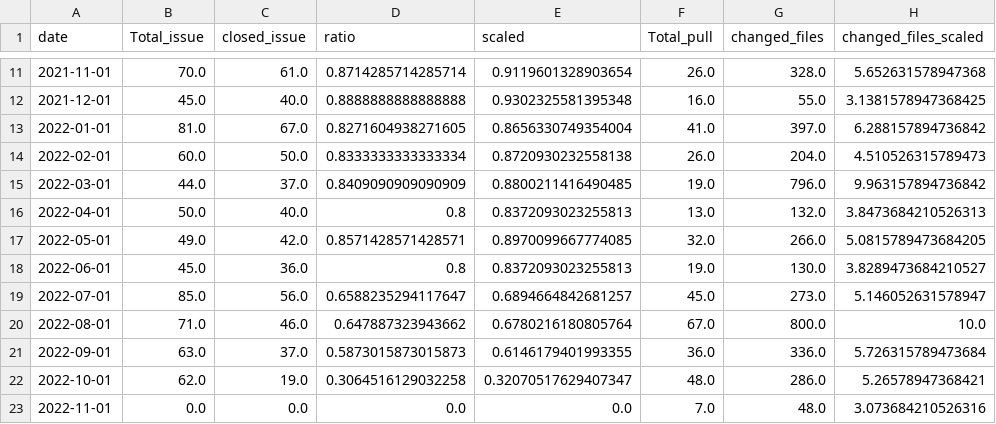
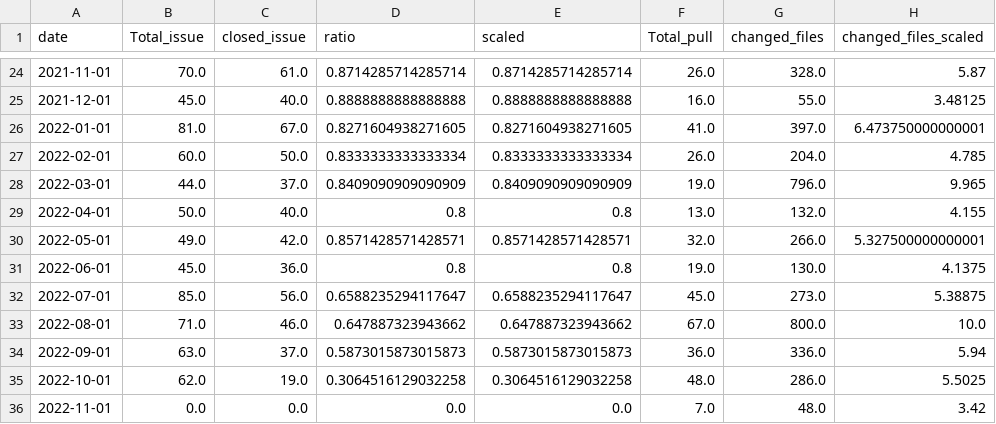
Before and after one commit to yeaminurr/GitHubDataViz, a CSV file: static/haystack/issue_pull_temp.csv, drawn as a sheet; only a part is shown, gaps mark what is left out; the diff covers the shown part only.

```diff
--- a/static/haystack/issue_pull_temp.csv
+++ b/static/haystack/issue_pull_temp.csv
@@ -11,13 +24,13 @@ date,Total_issue,closed_issue,ratio,scaled,Total_pull,changed_files,changed_file
-2021-11-01,70.0,61.0,0.8714285714285714,0.9119601328903654,26.0,328.0,5.652631578947368
-2021-12-01,45.0,40.0,0.8888888888888888,0.9302325581395348,16.0,55.0,3.1381578947368425
-2022-01-01,81.0,67.0,0.8271604938271605,0.8656330749354004,41.0,397.0,6.288157894736842
-2022-02-01,60.0,50.0,0.8333333333333334,0.8720930232558138,26.0,204.0,4.510526315789473
-2022-03-01,44.0,37.0,0.8409090909090909,0.8800211416490485,19.0,796.0,9.963157894736842
-2022-04-01,50.0,40.0,0.8,0.8372093023255813,13.0,132.0,3.8473684210526313
-2022-05-01,49.0,42.0,0.8571428571428571,0.8970099667774085,32.0,266.0,5.0815789473684205
-2022-06-01,45.0,36.0,0.8,0.8372093023255813,19.0,130.0,3.8289473684210527
-2022-07-01,85.0,56.0,0.6588235294117647,0.6894664842681257,45.0,273.0,5.146052631578947
-2022-08-01,71.0,46.0,0.647887323943662,0.6780216180805764,67.0,800.0,10.0
-2022-09-01,63.0,37.0,0.5873015873015873,0.6146179401993355,36.0,336.0,5.726315789473684
-2022-10-01,62.0,19.0,0.3064516129032258,0.32070517629407347,48.0,286.0,5.26578947368421
-2022-11-01,0.0,0.0,0.0,0.0,7.0,48.0,3.073684210526316
+2021-11-01,70.0,61.0,0.8714285714285714,0.8714285714285714,26.0,328.0,5.87
+2021-12-01,45.0,40.0,0.8888888888888888,0.8888888888888888,16.0,55.0,3.48125
+2022-01-01,81.0,67.0,0.8271604938271605,0.8271604938271605,41.0,397.0,6.473750000000001
+2022-02-01,60.0,50.0,0.8333333333333334,0.8333333333333334,26.0,204.0,4.785
+2022-03-01,44.0,37.0,0.8409090909090909,0.8409090909090909,19.0,796.0,9.965
+2022-04-01,50.0,40.0,0.8,0.8,13.0,132.0,4.155
+2022-05-01,49.0,42.0,0.8571428571428571,0.8571428571428571,32.0,266.0,5.327500000000001
+2022-06-01,45.0,36.0,0.8,0.8,19.0,130.0,4.1375
+2022-07-01,85.0,56.0,0.6588235294117647,0.6588235294117647,45.0,273.0,5.38875
+2022-08-01,71.0,46.0,0.647887323943662,0.647887323943662,67.0,800.0,10.0
+2022-09-01,63.0,37.0,0.5873015873015873,0.5873015873015873,36.0,336.0,5.94
+2022-10-01,62.0,19.0,0.3064516129032258,0.3064516129032258,48.0,286.0,5.5025
+2022-11-01,0.0,0.0,0.0,0.0,7.0,48.0,3.42
```
Also changed, not shown: 13 added rows and 18 edited cells elsewhere in this file, static/git/issue_pull.csv, static/git/temp.csv, 11 other files.
